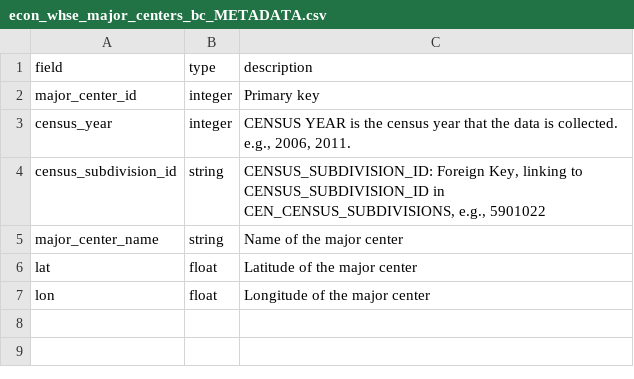
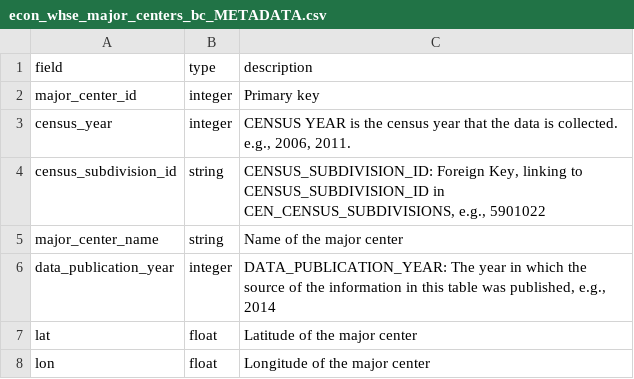
Before and after one commit to smnorris/mit_onetool_data, a CSV file: Transportation/econ_whse_major_centers_bc_METADATA.csv, drawn as a sheet.

Commit message:
updated major centers with publication_date and noted destination BCGW folder

```diff
--- a/Transportation/econ_whse_major_centers_bc_METADATA.csv
+++ b/Transportation/econ_whse_major_centers_bc_METADATA.csv
@@ -5,2 +5,3 @@ census_subdivision_id,string,"CENSUS_SUBDIVISION_ID: Foreign Key, linking to CEN
 major_center_name,string,Name of the major center
+data_publication_year,integer,"DATA_PUBLICATION_YEAR: The year in which the source of the information in this table was published, e.g., 2014"
 lat,float,Latitude of the major center
```
Also changed, not shown: Transportation/econ_whse_major_centers_bc.csv, data_categories_destinations.csv.
